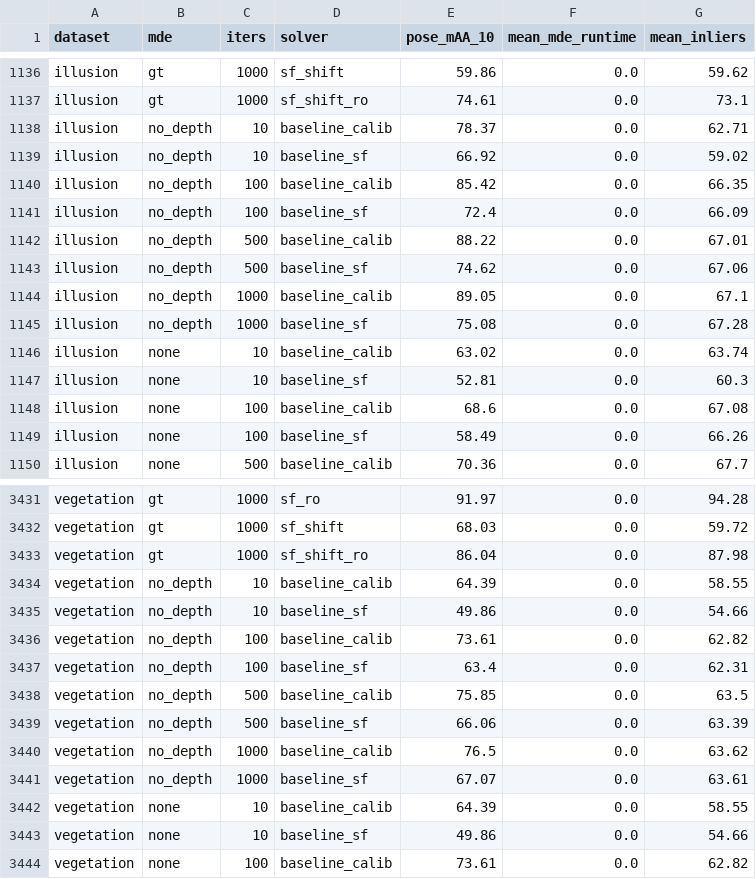
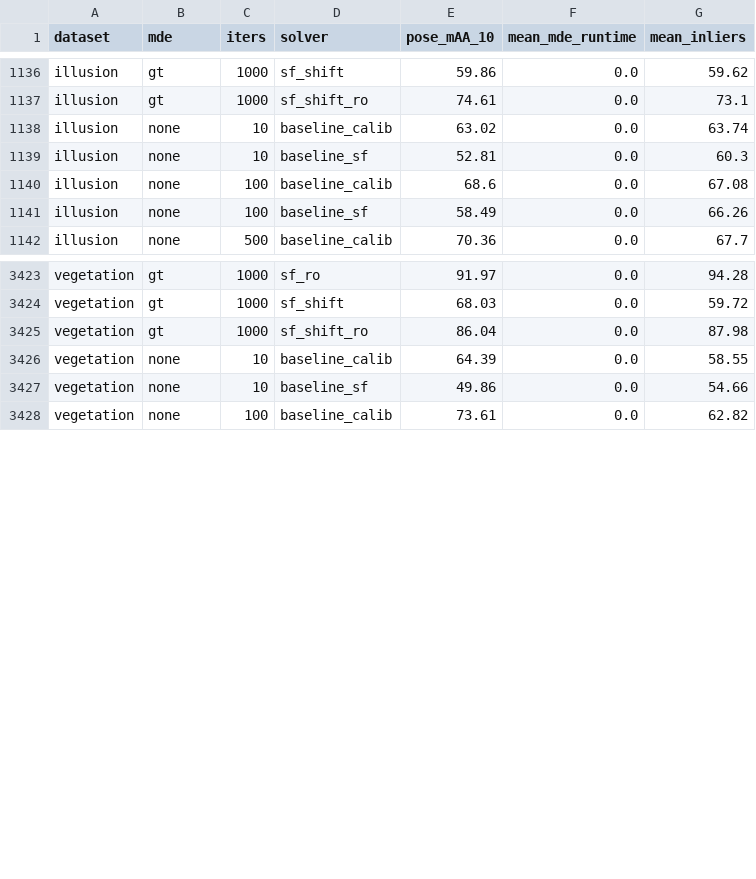
Before and after one commit to kocurvik/depth2pose, a CSV file: csv_results/per_group_d2p_slim_pose_results.csv, drawn as a sheet; only a part is shown, gaps mark what is left out; the diff names each change by its address in the sheet, - before the commit and + after, or states it on an @@ line.

Commit message:
* remove old no_depth data

```diff
--- a/csv_results/per_group_d2p_slim_pose_results.csv
+++ b/csv_results/per_group_d2p_slim_pose_results.csv
-row 1138: illusion | no_depth | 10 | baseline_calib | 78.37 | 0.0 | 62.71
-row 1139: illusion | no_depth | 10 | baseline_sf | 66.92 | 0.0 | 59.02
-row 1140: illusion | no_depth | 100 | baseline_calib | 85.42 | 0.0 | 66.35
-row 1141: illusion | no_depth | 100 | baseline_sf | 72.4 | 0.0 | 66.09
-row 1142: illusion | no_depth | 500 | baseline_calib | 88.22 | 0.0 | 67.01
-row 1143: illusion | no_depth | 500 | baseline_sf | 74.62 | 0.0 | 67.06
-row 1144: illusion | no_depth | 1000 | baseline_calib | 89.05 | 0.0 | 67.1
-row 1145: illusion | no_depth | 1000 | baseline_sf | 75.08 | 0.0 | 67.28
-row 3434: vegetation | no_depth | 10 | baseline_calib | 64.39 | 0.0 | 58.55
-row 3435: vegetation | no_depth | 10 | baseline_sf | 49.86 | 0.0 | 54.66
-row 3436: vegetation | no_depth | 100 | baseline_calib | 73.61 | 0.0 | 62.82
-row 3437: vegetation | no_depth | 100 | baseline_sf | 63.4 | 0.0 | 62.31
-row 3438: vegetation | no_depth | 500 | baseline_calib | 75.85 | 0.0 | 63.5
-row 3439: vegetation | no_depth | 500 | baseline_sf | 66.06 | 0.0 | 63.39
-row 3440: vegetation | no_depth | 1000 | baseline_calib | 76.5 | 0.0 | 63.62
-row 3441: vegetation | no_depth | 1000 | baseline_sf | 67.07 | 0.0 | 63.61
```
Also changed, not shown: csv_results/per_group_standard_slim_pose_results.csv, 1 other file.
